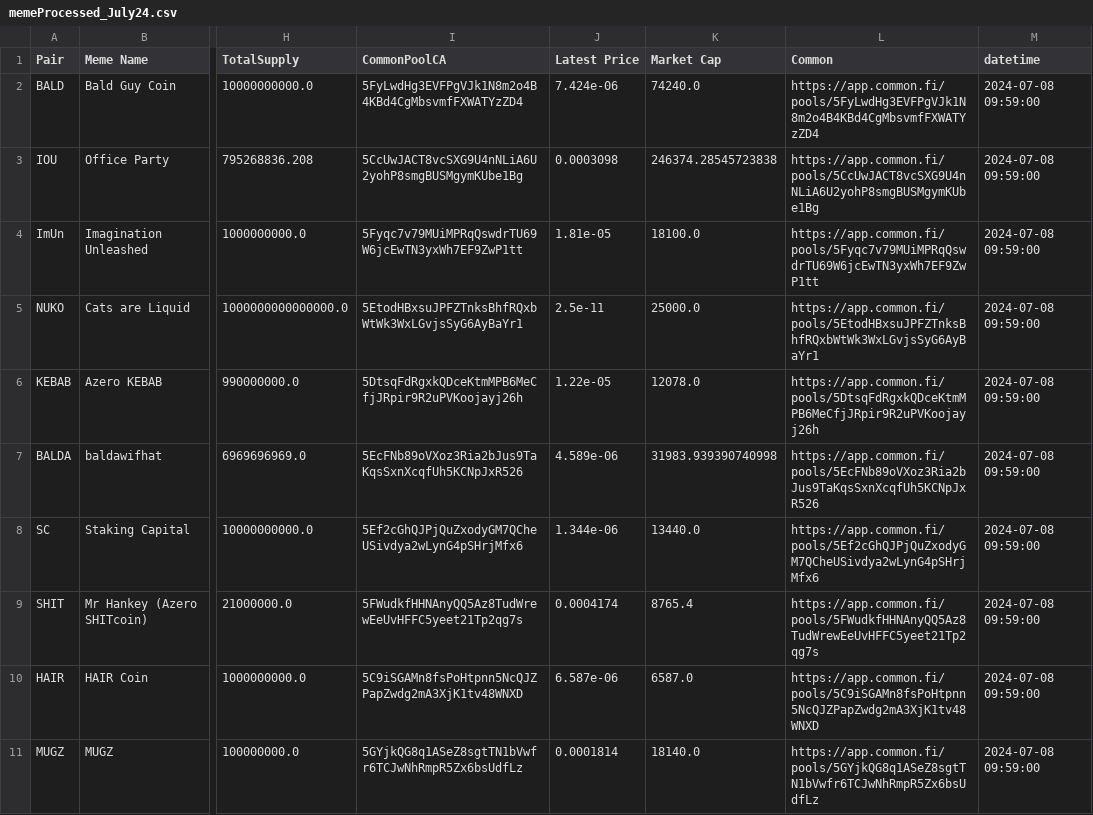
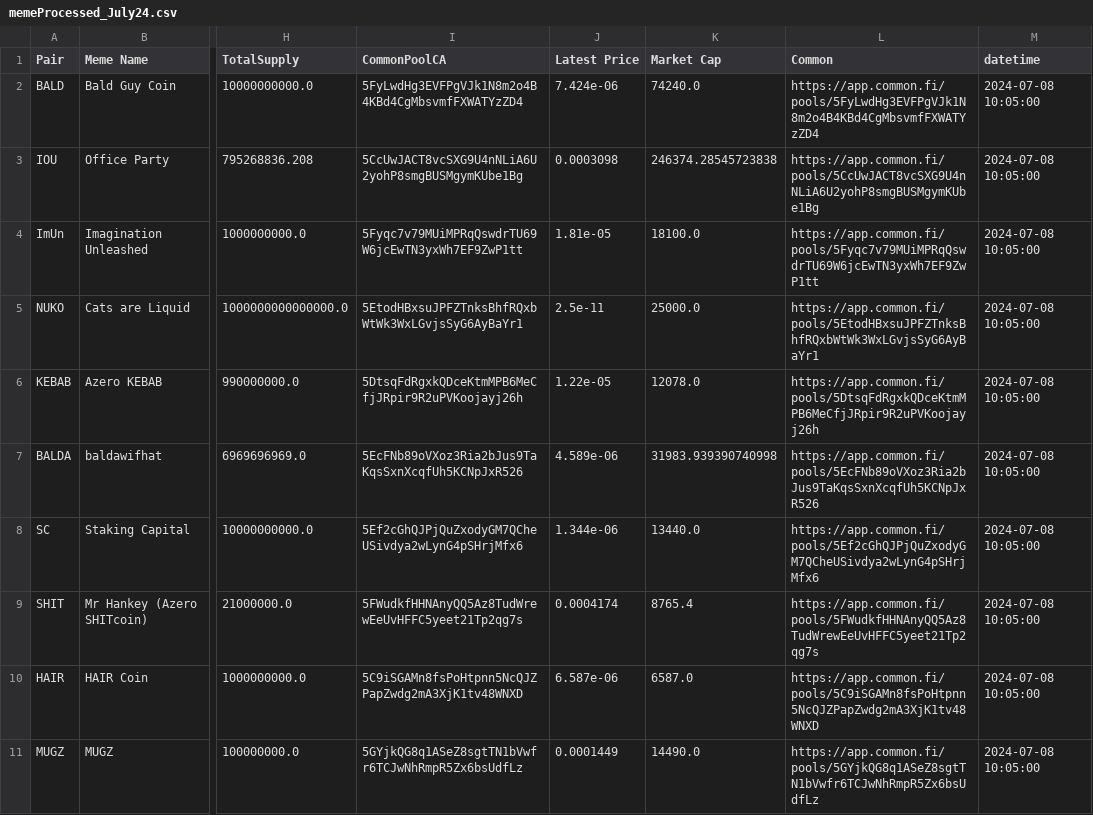
Before and after one commit to B4k469420/MADAlphaSummary, a CSV file: data/memeProcessed_July24.csv, drawn as a sheet; only a part is shown, gaps mark what is left out; the diff names each change by its address in the sheet, - before the commit and + after, or states it on an @@ line.

Commit message:
Update memeProcessed_July24.csv

```diff
--- a/data/memeProcessed_July24.csv
+++ b/data/memeProcessed_July24.csv
-M2:M11 (datetime): 2024-07-08 09:59:00
+M2:M11 (datetime): 2024-07-08 10:05:00
-J11 (Latest Price): 0.0001814
+J11 (Latest Price): 0.0001449
-K11 (Market Cap): 18140.0
+K11 (Market Cap): 14490.0
```
